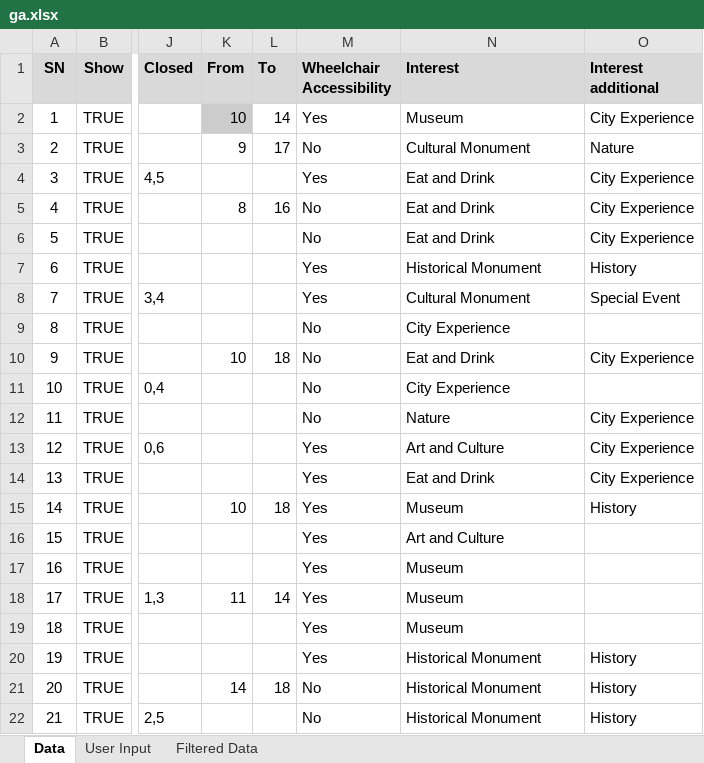
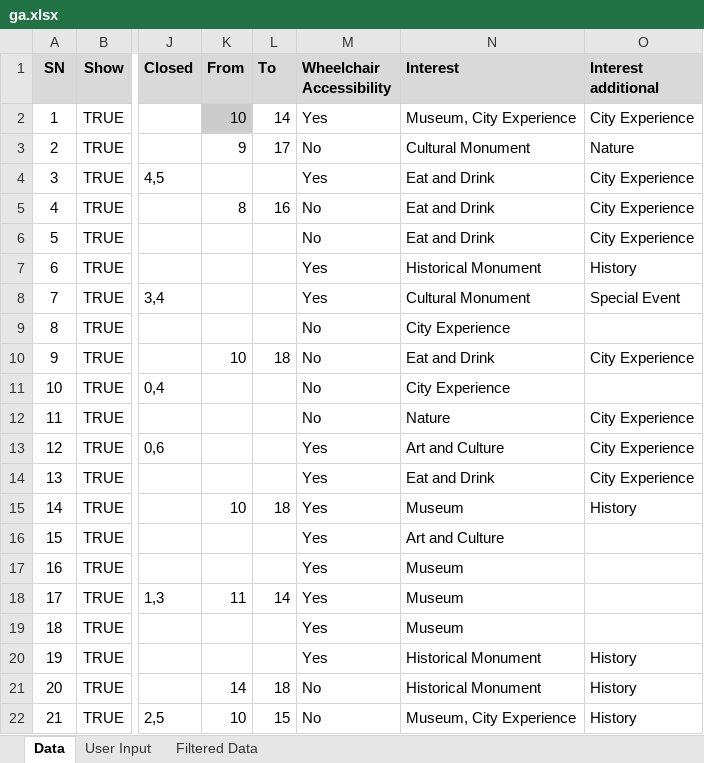
Before and after one commit to Utsav170/TripOwnData, an Excel workbook: ga.xlsx, sheet Data, drawn as a sheet; only a part is shown, gaps mark what is left out; values as stored, in another font and other column widths than the file's, no borders; the diff names each change by its address in the sheet, - before the commit and + after, or states it on an @@ line.

Commit message:
Multiple choice interest select

```diff
--- a/ga.xlsx (sheet Data)
+++ b/ga.xlsx (sheet Data)
-N2 (Interest): Museum
+N2 (Interest): Museum, City Experience
-K22 (From): (empty)
+K22 (From): 10
-L22 (To): (empty)
+L22 (To): 15
-N22 (Interest): Historical Monument
+N22 (Interest): Museum, City Experience
```
Also changed, not shown: 5 other files.
